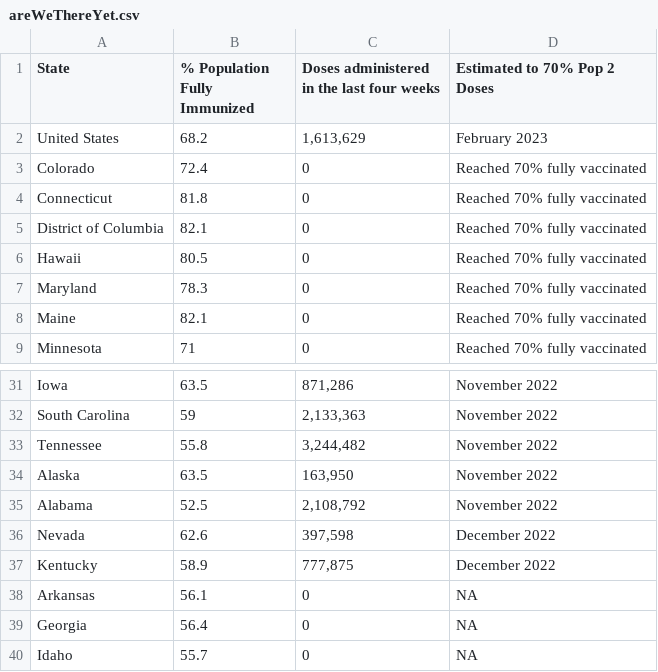
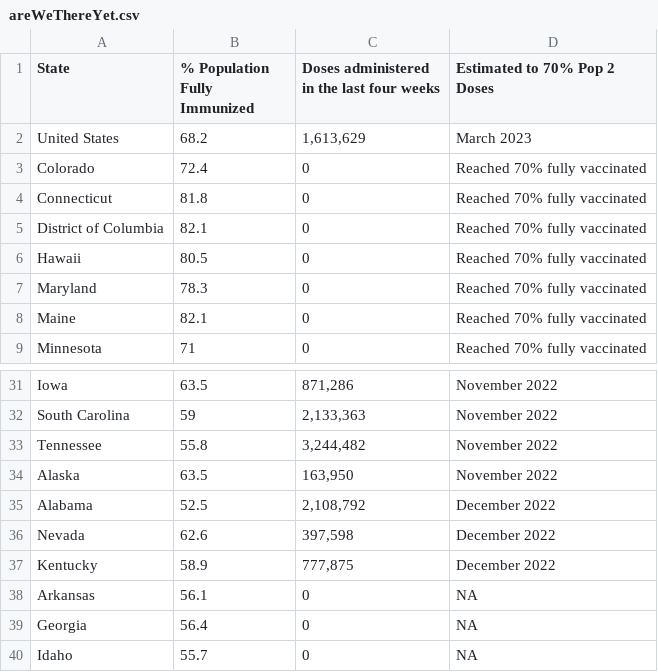
Before and after one commit to Dotdash-Data-Journalism/2021_2022_VWH_covid_vaccine_tracker, a CSV file: chartData/areWeThereYet.csv, drawn as a sheet; only a part is shown, gaps mark what is left out.

```diff
--- a/chartData/areWeThereYet.csv
+++ b/chartData/areWeThereYet.csv
@@ -1,3 +1,3 @@
 State,% Population Fully Immunized,Doses administered in the last four weeks,Estimated to 70% Pop 2 Doses
-United States,68.2,"1,613,629",February 2023
+United States,68.2,"1,613,629",March 2023
 Colorado,72.4,         0,Reached 70% fully vaccinated
@@ -34,3 +34,3 @@ Tennessee,55.8," 3,244,482",November 2022
 Alaska,63.5,"   163,950",November 2022
-Alabama,52.5," 2,108,792",November 2022
+Alabama,52.5," 2,108,792",December 2022
 Nevada,62.6,"   397,598",December 2022
```
